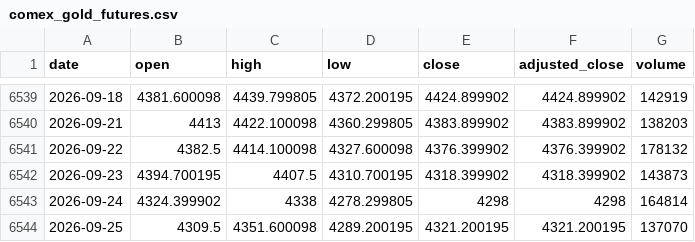
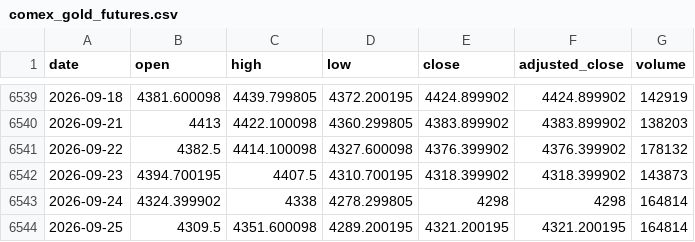
Before and after one commit to qrq3838/gold-market-monitor, a CSV file: data/comex_gold_futures.csv, drawn as a sheet; only a part is shown, gaps mark what is left out.

```diff
--- a/data/comex_gold_futures.csv
+++ b/data/comex_gold_futures.csv
@@ -6543,2 +6543,2 @@ date,open,high,low,close,adjusted_close,volume
 2026-09-24,4324.399902,4338,4278.299805,4298,4298,164814
-2026-09-25,4309.5,4351.600098,4289.200195,4321.200195,4321.200195,137070
+2026-09-25,4309.5,4351.600098,4289.200195,4321.200195,4321.200195,164814
```
Also changed, not shown: data/gold_etf_flows_by_region.csv, data/gold_etf_holdings_by_region.csv, 5 other files.
